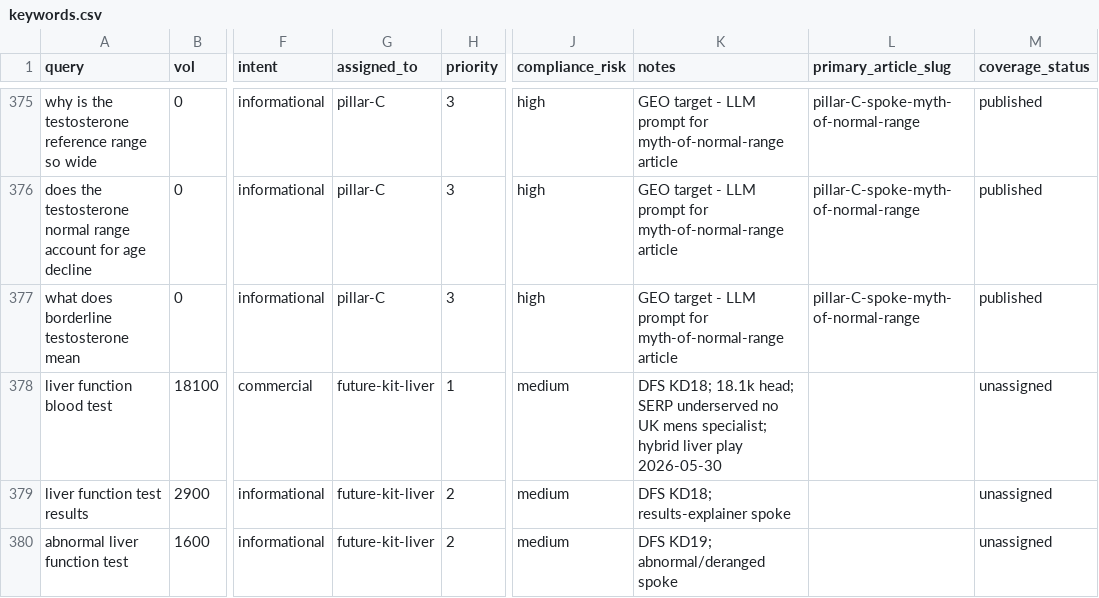
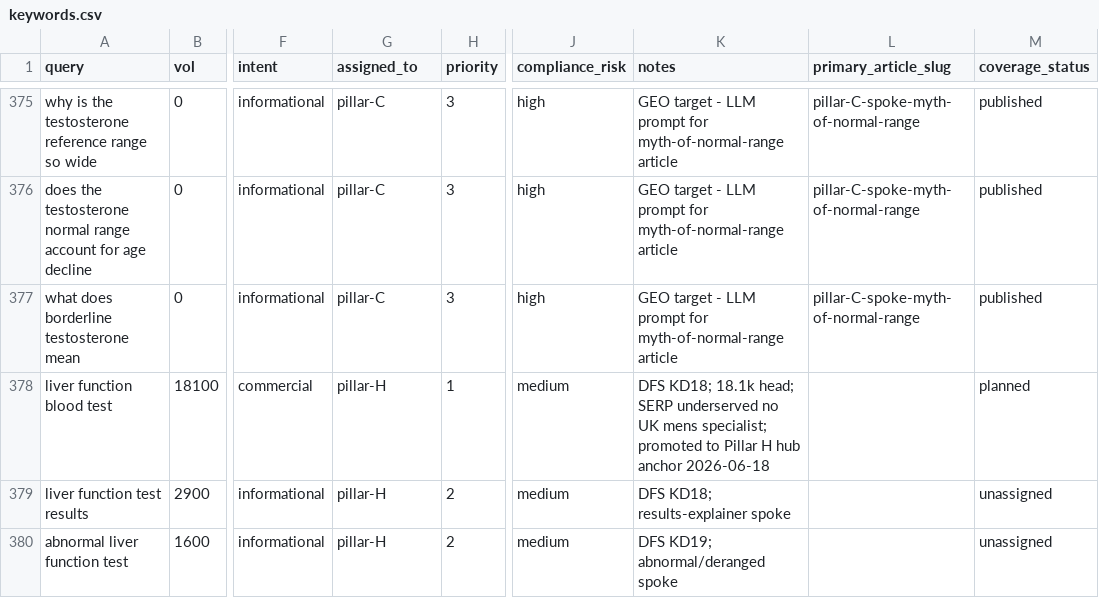
Before and after one commit to lindokpm61/androprime_main, a CSV file: andro-prime/06_marketing/seo-ai-search/keywords.csv, drawn as a sheet; only a part is shown, gaps mark what is left out; the diff covers the shown part only; the diff names each change by its address in the sheet, - before the commit and + after, or states it on an @@ line.

```diff
--- a/andro-prime/06_marketing/seo-ai-search/keywords.csv
+++ b/andro-prime/06_marketing/seo-ai-search/keywords.csv
-G378:G380 (assigned_to): future-kit-liver
+G378:G380 (assigned_to): pillar-H
-K378 (notes): …mens specialist; hybrid liver play 2026-05-30
+K378 (notes): …mens specialist; promoted to Pillar H hub anchor 2026-06-18
-M378 (coverage_status): unassigned
+M378 (coverage_status): planned
```
Also changed, not shown: 2 added rows and 31 edited cells elsewhere in this file, 5 other files.
